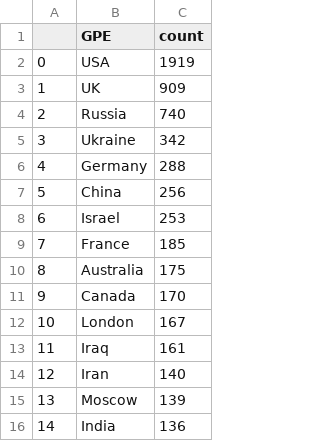
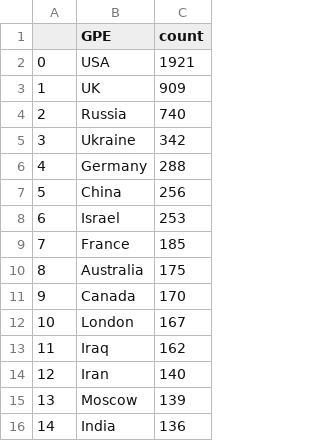
Before and after one commit to yusufaliozkan/zotero-intelligence-bibliography, a CSV file: gpe.csv, drawn as a sheet.

```diff
--- a/gpe.csv
+++ b/gpe.csv
@@ -1,3 +1,3 @@
 ,GPE,count
-0,USA,1919
+0,USA,1921
 1,UK,909
@@ -12,3 +12,3 @@
 10,London,167
-11,Iraq,161
+11,Iraq,162
 12,Iran,140
```
Also changed, not shown: citations.csv, countries.csv, 1 other file.
